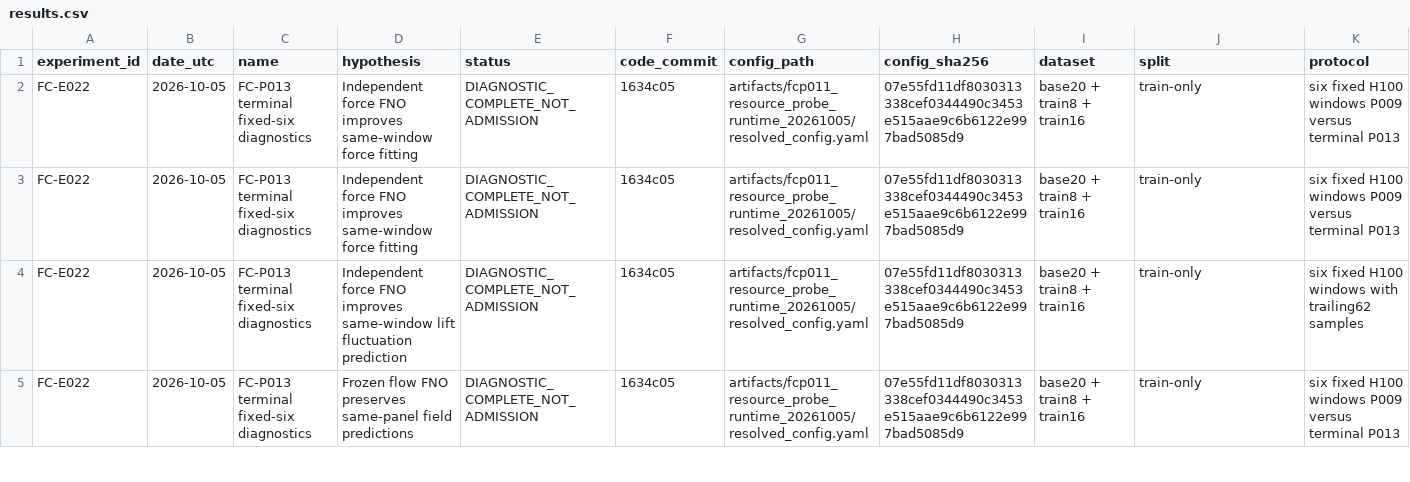
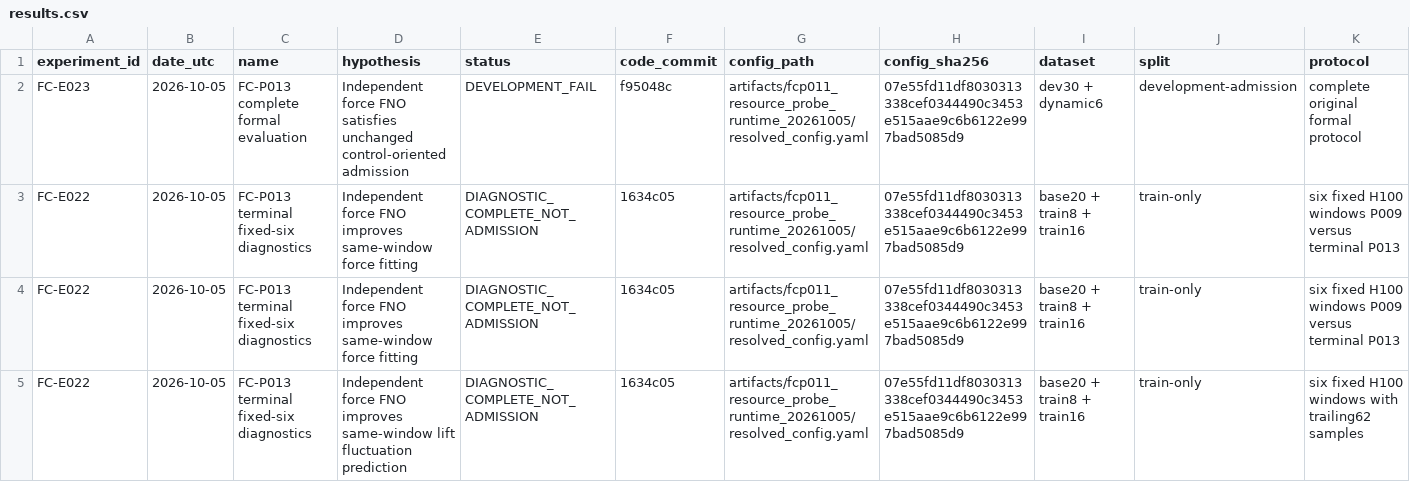
Before and after one commit to jkrescue/FluidControl, a CSV file: experiments/results.csv, drawn as a sheet; only a part is shown; the shorter side is filled out with more unchanged rows; rows hold the shown columns only; the diff names each change by its address in the sheet, - before the commit and + after, or states it on an @@ line.

Commit message:
docs: preserve P013 formal failure and record P014 execution

```diff
--- a/experiments/results.csv
+++ b/experiments/results.csv
+row 2: FC-E023 | 2026-10-05 | FC-P013 complete formal evaluation | Independent force FNO satisfies unchanged control-oriented admission | DEVELOPMENT_FAIL | f95048c | artifacts/fcp011_resource_probe_runtime_20261005/resolved_config.yaml | 07e55fd11df8030313338cef0344490c3453e515aae9c6b6122e997bad5085d9 | dev30 + dynamic6 | development-admission | complete original formal protocol
```
Also changed, not shown: 2 other files.
